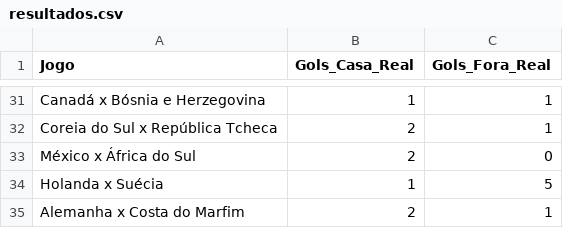
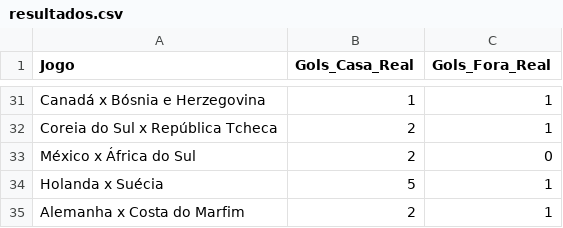
Before and after one commit to LucasRoMatos/bolao-familia-2026, a CSV file: resultados.csv, drawn as a sheet; only a part is shown, gaps mark what is left out.

Commit message:
Atualizar o resultados.csv

```diff
--- a/resultados.csv
+++ b/resultados.csv
@@ -33,3 +33,3 @@ Coreia do Sul x República Tcheca,2,1
 México x África do Sul,2,0
-Holanda x Suécia,1,5
+Holanda x Suécia,5,1
 Alemanha x Costa do Marfim,2,1
```
